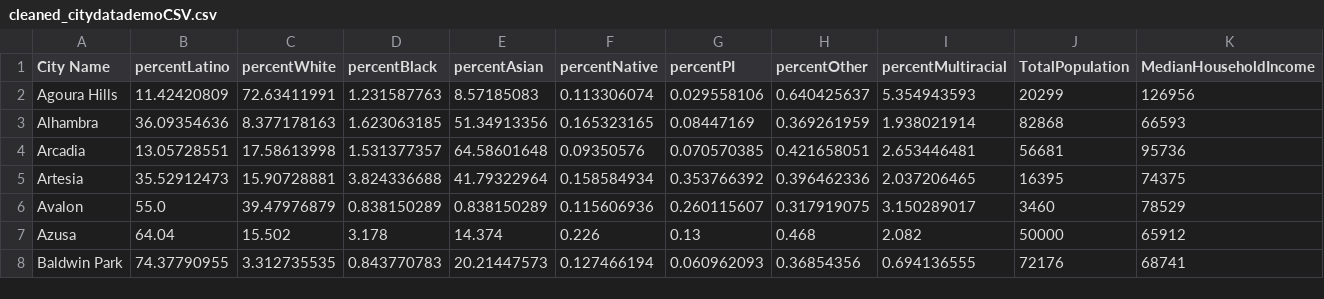
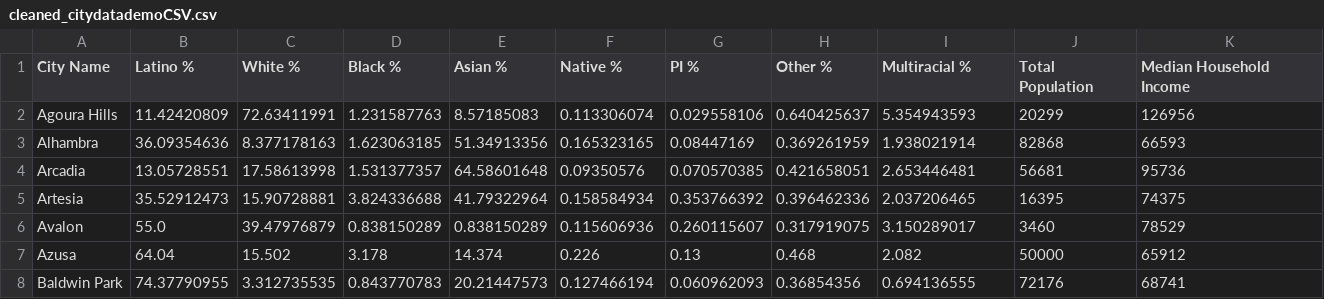
Before and after one commit to roseinstitutecmc/Rose-Institute-Data-Hub, a CSV file: cleaned_citydatademoCSV.csv, drawn as a sheet; only a part is shown.

Commit message:
city page update, demographics clean up

```diff
--- a/cleaned_citydatademoCSV.csv
+++ b/cleaned_citydatademoCSV.csv
@@ -1,2 +1,2 @@
-City Name,percentLatino,percentWhite,percentBlack,percentAsian,percentNative,percentPI,percentOther,percentMultiracial,TotalPopulation,MedianHouseholdIncome
+City Name,Latino %,White %,Black %,Asian %,Native %,PI %,Other %,Multiracial %,Total Population,Median Household Income
 Agoura Hills,11.42420809,72.63411991,1.231587763,8.57185083,0.113306074,0.029558106,0.640425637,5.354943593,20299,126956
```
Also changed, not shown: 36 other files.
